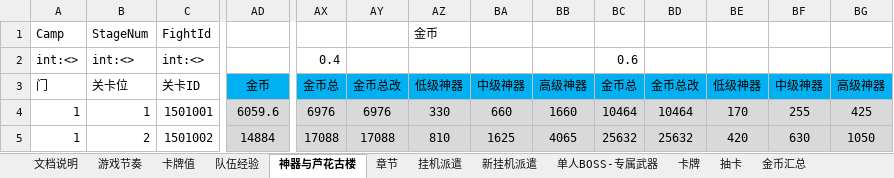
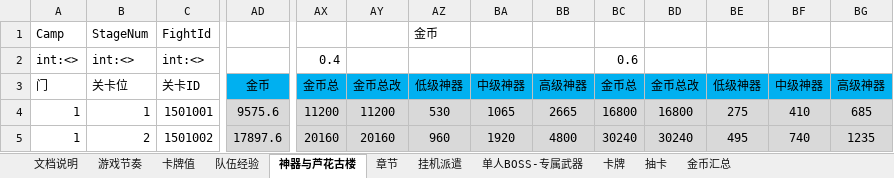
Before and after one commit to hataksumo/DesignerDoc, an Excel workbook: 策划案/镇魂街/新经济总表.xlsx, sheet 神器与芦花古楼, drawn as a sheet; only a part is shown, gaps mark what is left out; values as stored, in another font and other column widths than the file's, no borders; the diff covers the shown part only; the diff names each change by its address in the sheet, - before the commit and + after, or states it on an @@ line.

```diff
--- a/策划案/镇魂街/新经济总表.xlsx (sheet 神器与芦花古楼)
+++ b/策划案/镇魂街/新经济总表.xlsx (sheet 神器与芦花古楼)
-sheet tab: 新挂机派遣
-AD4: 6059.6
+AD4: 9575.6
-AX4: 6976
+AX4: 11200
-AY4: 6976
+AY4: 11200
-AZ4: 330
+AZ4: 530
-BA4: 660
+BA4: 1065
-BB4: 1660
+BB4: 2665
-BC4: 10464
+BC4: 16800
-BD4: 10464
+BD4: 16800
-BE4: 170
+BE4: 275
-BF4: 255
+BF4: 410
-BG4: 425
+BG4: 685
-AD5: 14884
+AD5: 17897.6
-AX5: 17088
+AX5: 20160
-AY5: 17088
+AY5: 20160
-AZ5: 810
+AZ5: 960
-BA5: 1625
+BA5: 1920
-BB5: 4065
+BB5: 4800
-BC5: 25632
+BC5: 30240
-BD5: 25632
+BD5: 30240
-BE5: 420
+BE5: 495
-BF5: 630
+BF5: 740
-BG5: 1050
+BG5: 1235
```
Also changed, not shown: 329 edited cells elsewhere in this sheet, sheet 挂机派遣, sheet 卡牌值, sheet 金币汇总, sheet 章节, sheet 卡牌, sheet 单人BOSS-专属武器, 1 more sheet, formulas that keep their value.
